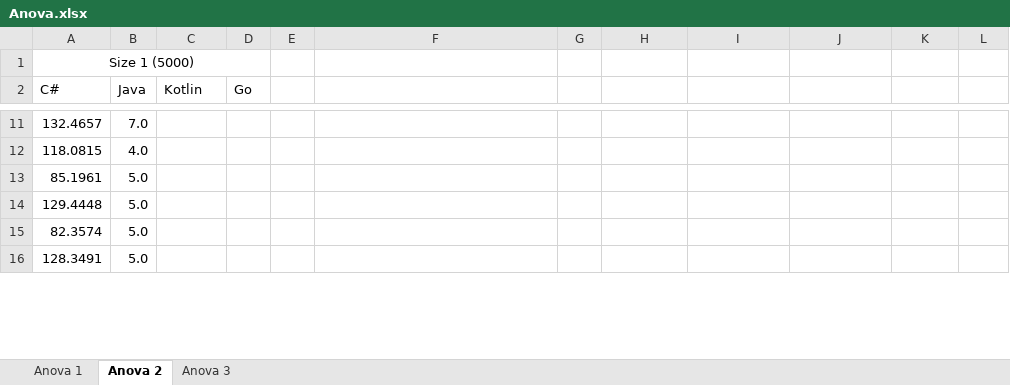
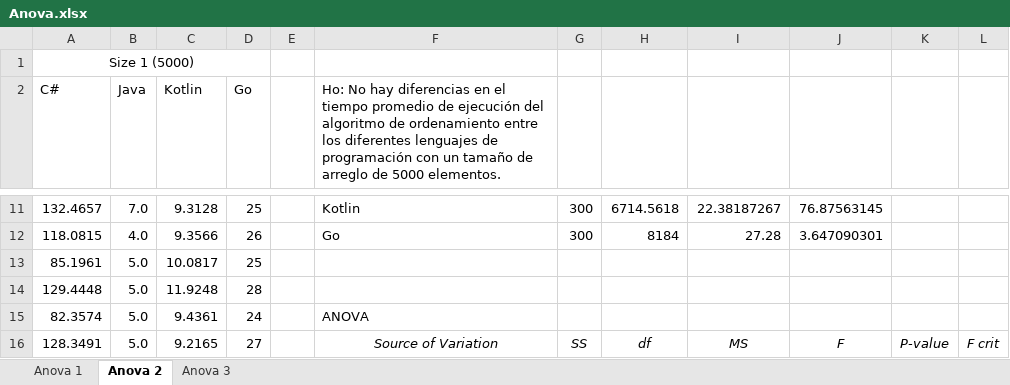
Before and after one commit to Dev-Pachon/Nothing-but-speed-Experiment, an Excel workbook: Anova.xlsx, sheet Anova 2, drawn as a sheet; only a part is shown, gaps mark what is left out; values as stored, in another font and other column widths than the file's, no borders; the diff covers the shown part only; the diff names each change by its address in the sheet, - before the commit and + after, or states it on an @@ line.

Commit message:
Added ANOVA tests

```diff
--- a/Anova.xlsx (sheet Anova 2)
+++ b/Anova.xlsx (sheet Anova 2)
-F2: (empty)
+F2: Ho: No hay diferencias en el tiempo promedio de ejecución del algoritmo de ordenamiento entre los diferentes lenguajes de programación con un tamaño de arreglo de 5000 elementos.
-C11 (Kotlin): (empty)
+C11 (Kotlin): 9.3128
-D11 (Go): (empty)
+D11 (Go): 25
-F11: (empty)
+F11: Kotlin
-G11:G12: (empty)
+G11:G12: 300
-H11: (empty)
+H11: 6714.5618
-I11: (empty)
+I11: 22.38187267
-J11: (empty)
+J11: 76.87563145
-C12 (Kotlin): (empty)
+C12 (Kotlin): 9.3566
-D12 (Go): (empty)
+D12 (Go): 26
-F12: (empty)
+F12: Go
-H12: (empty)
+H12: 8184
-I12: (empty)
+I12: 27.28
-J12: (empty)
+J12: 3.647090301
-C13 (Kotlin): (empty)
+C13 (Kotlin): 10.0817
-D13 (Go): (empty)
+D13 (Go): 25
-C14 (Kotlin): (empty)
+C14 (Kotlin): 11.9248
-D14 (Go): (empty)
+D14 (Go): 28
-C15 (Kotlin): (empty)
+C15 (Kotlin): 9.4361
-D15 (Go): (empty)
+D15 (Go): 24
-F15: (empty)
+F15: ANOVA
-C16 (Kotlin): (empty)
+C16 (Kotlin): 9.2165
-D16 (Go): (empty)
+D16 (Go): 27
-F16: (empty)
+F16: Source of Variation
-G16: (empty)
+G16: SS
-H16: (empty)
+H16: df
-I16: (empty)
+I16: MS
-J16: (empty)
+J16: F
-K16: (empty)
+K16: P-value
-L16: (empty)
+L16: F crit
```
Also changed, not shown: 621 edited cells elsewhere in this sheet, sheet Anova 1, sheet Anova 3, 3 other files.
